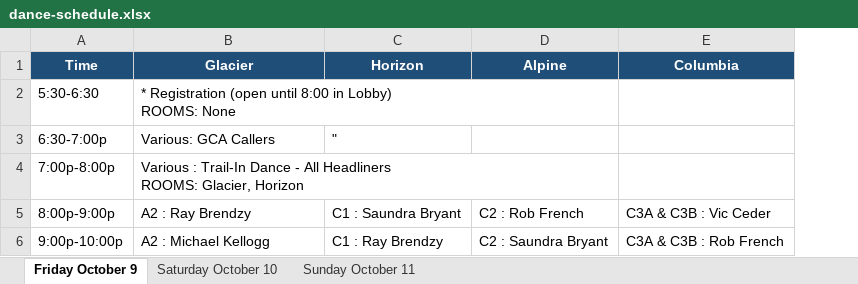
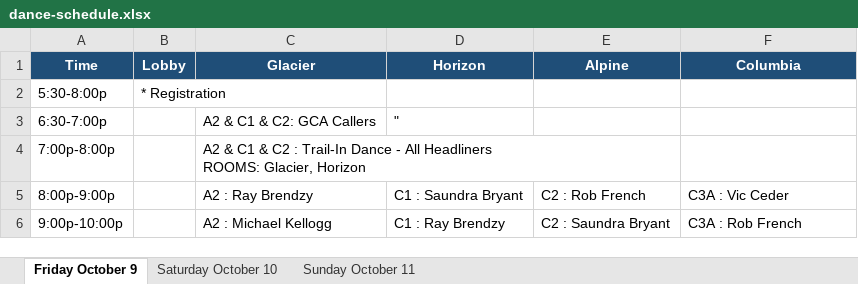
Before and after one commit to seweil/dance-schedule, an Excel workbook: content/MotivateToSeattle/data/dance-schedule.xlsx, sheet Friday October 9, drawn as a sheet; values as stored, in another font and other column widths than the file's, no borders; removed rows and columns are numbered as before the commit, all else as after; ↵ is a line break in a cell; the diff names each change by its address in the sheet, - before the commit and + after, or states it on an @@ line.

```diff
--- a/content/MotivateToSeattle/data/dance-schedule.xlsx (sheet Friday October 9)
+++ b/content/MotivateToSeattle/data/dance-schedule.xlsx (sheet Friday October 9)
+column B (Lobby), empty
-row 2: 5:30-6:30 | * Registration (open until 8:00 in Lobby) ↵ ROOMS: None
+row 2: 5:30-8:00p | * Registration
-C3 (Glacier): Various: GCA Callers
+C3 (Glacier): A2 & C1 & C2: GCA Callers
-C4 (Glacier): Various : Trail-In…
+C4 (Glacier): A2 & C1 & C2 : Trail-In…
-F5 (Columbia): C3A & C3B : Vic Ceder
+F5 (Columbia): C3A : Vic Ceder
-F6 (Columbia): C3A & C3B : Rob French
+F6 (Columbia): C3A : Rob French
```
Also changed, not shown: sheet Sunday October 11, sheet Saturday October 10, 1 other file.
